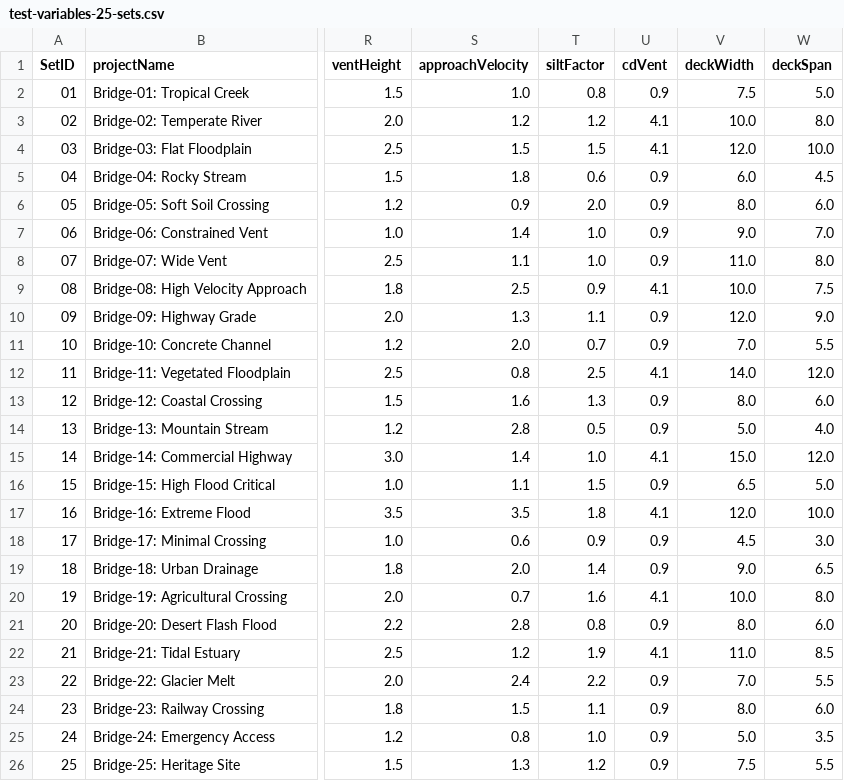
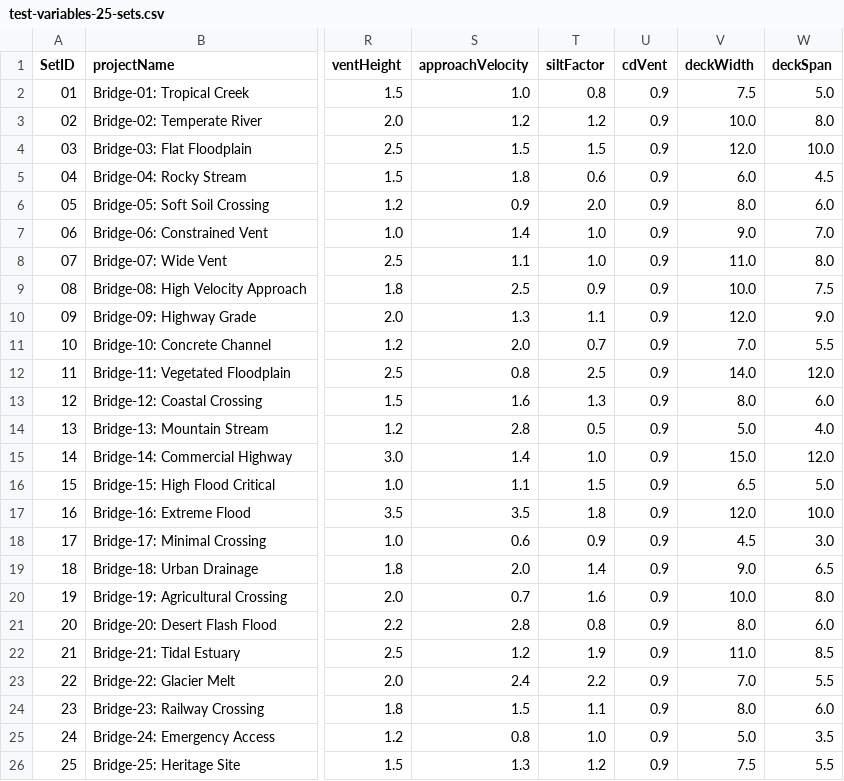
Before and after one commit to CRAJKUMARSINGH/Submersible_Bridge_Design, a CSV file: test-variables-25-sets.csv, drawn as a sheet; only a part is shown, gaps mark what is left out; the diff names each change by its address in the sheet, - before the commit and + after, or states it on an @@ line.

```diff
--- a/test-variables-25-sets.csv
+++ b/test-variables-25-sets.csv
-U3:U4 (cdVent): 4.1
+U3:U4 (cdVent): 0.9
-U9 (cdVent): 4.1
+U9 (cdVent): 0.9
-U12 (cdVent): 4.1
+U12 (cdVent): 0.9
-U15 (cdVent): 4.1
+U15 (cdVent): 0.9
-U17 (cdVent): 4.1
+U17 (cdVent): 0.9
-U20 (cdVent): 4.1
+U20 (cdVent): 0.9
-U22 (cdVent): 4.1
+U22 (cdVent): 0.9
```
Also changed, not shown: 9 other files.
